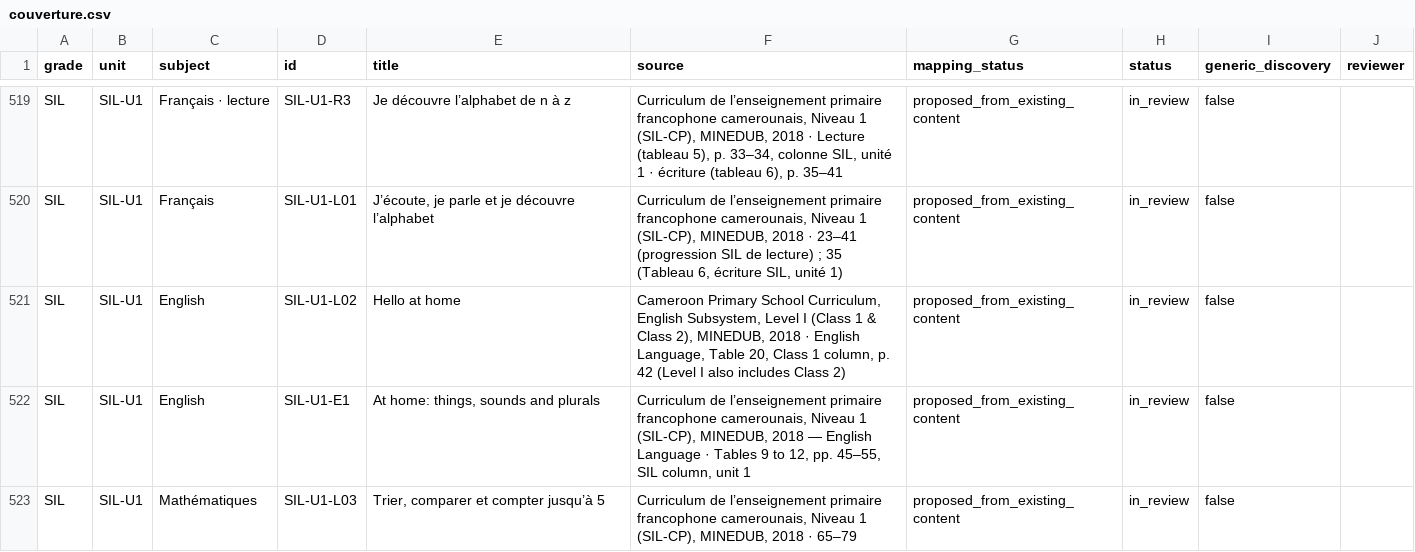
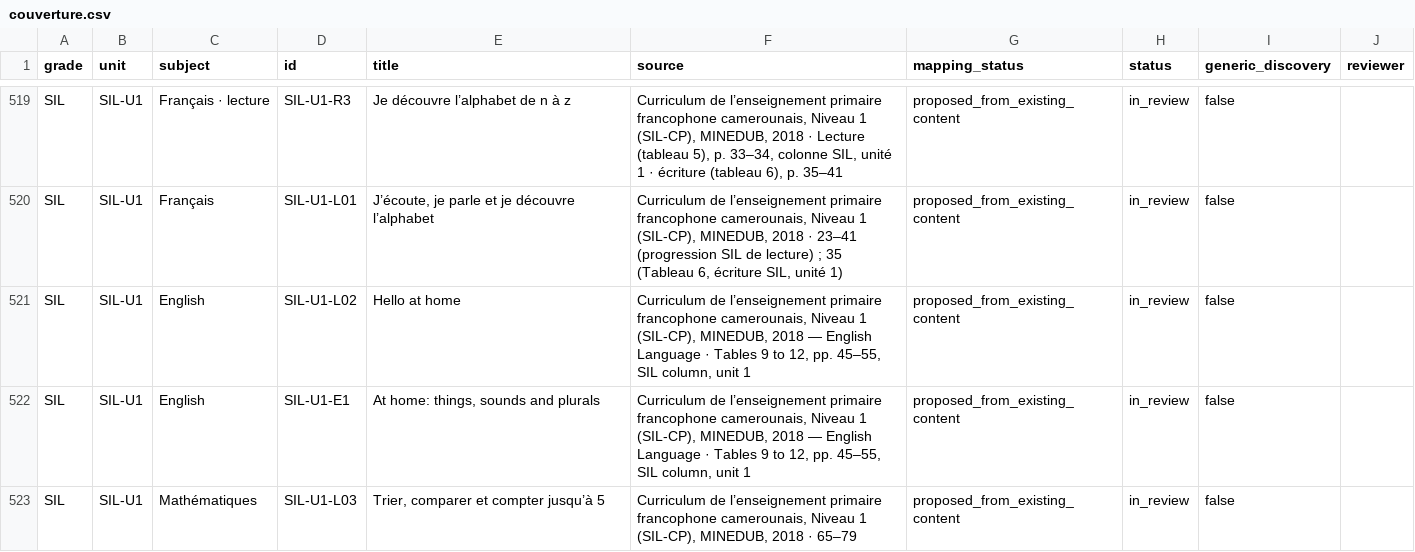
Before and after one commit to lejuannito/klassia, a CSV file: docs/couverture.csv, drawn as a sheet; only a part is shown, gaps mark what is left out; the diff covers the shown part only.

```diff
--- a/docs/couverture.csv
+++ b/docs/couverture.csv
@@ -520,3 +520,3 @@
 "SIL";"SIL-U1";"Français";"SIL-U1-L01";"J’écoute, je parle et je découvre l’alphabet";"Curriculum de l’enseignement primaire francophone camerounais, Niveau 1 (SIL-CP), MINEDUB, 2018 · 23–41 (progression SIL de lecture) ; 35 (Tableau 6, écriture SIL, unité 1)";"proposed_from_existing_content";"in_review";"false";""
-"SIL";"SIL-U1";"English";"SIL-U1-L02";"Hello at home";"Cameroon Primary School Curriculum, English Subsystem, Level I (Class 1 & Class 2), MINEDUB, 2018 · English Language, Table 20, Class 1 column, p. 42 (Level I also includes Class 2)";"proposed_from_existing_content";"in_review";"false";""
+"SIL";"SIL-U1";"English";"SIL-U1-L02";"Hello at home";"Curriculum de l’enseignement primaire francophone camerounais, Niveau 1 (SIL-CP), MINEDUB, 2018 — English Language · Tables 9 to 12, pp. 45–55, SIL column, unit 1";"proposed_from_existing_content";"in_review";"false";""
 "SIL";"SIL-U1";"English";"SIL-U1-E1";"At home: things, sounds and plurals";"Curriculum de l’enseignement primaire francophone camerounais, Niveau 1 (SIL-CP), MINEDUB, 2018 — English Language · Tables 9 to 12, pp. 45–55, SIL column, unit 1";"proposed_from_existing_content";"in_review";"false";""
```
Also changed, not shown: 7 edited cells elsewhere in this file, 14 other files.
